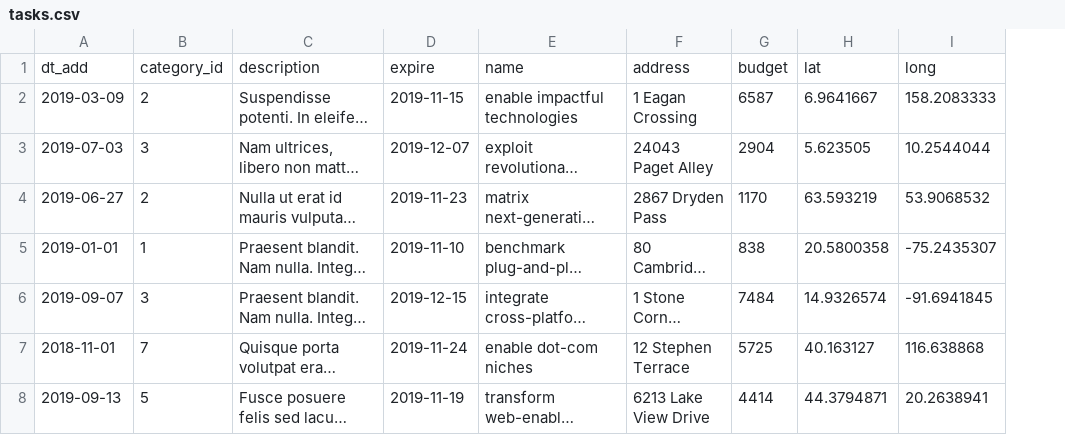
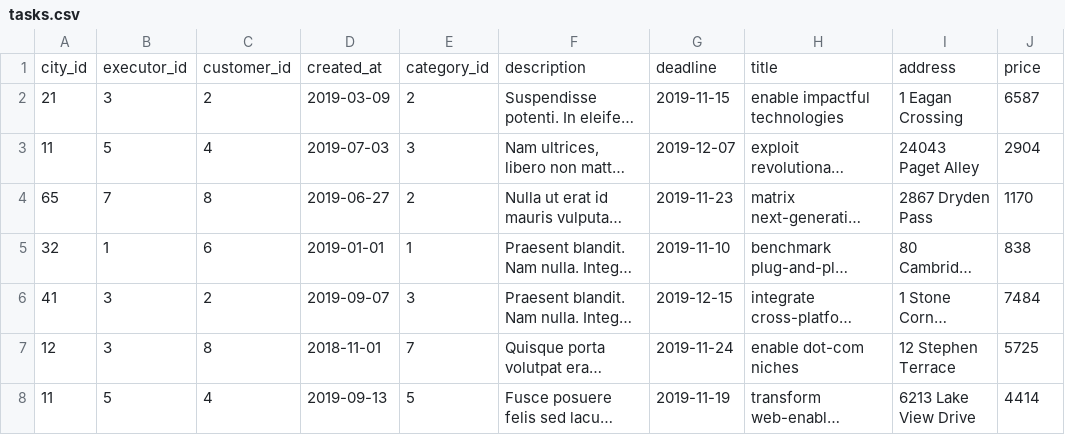
Before and after one commit to htmlacademy-yii/414045-task-force-1, a CSV file: data/tasks.csv, drawn as a sheet; only a part is shown; long unchanged cells end in …; removed rows and columns are numbered as before the commit, all else as after; the diff names each change by its address in the sheet, - before the commit and + after, or states it on an @@ line.

```diff
--- a/data/tasks.csv
+++ b/data/tasks.csv
+column A, rows 2-8: 21 | 11 | 65 | 32 | 41 | 12 | 11
+column B, rows 2-8: 3 | 5 | 7 | 1 | 3 | 3 | 5
+column C, rows 2-8: 2 | 4 | 8 | 6 | 2 | 8 | 4
-column H, rows 2-8: 6.9641667 | 5.623505 | 63.593219 | 20.5800358 | 14.9326574 | 40.163127 | 44.3794871
-column I, rows 2-8: 158.2083333 | 10.2544044 | 53.9068532 | -75.2435307 | -91.6941845 | 116.638868 | 20.2638941
-row 1: dt_add | category_id | description | expire | name | address | budget | lat | long
+row 1: city_id | executor_id | customer_id | created_at | category_id | description | deadline | title | address | price
```
Also changed, not shown: data/cities.csv, data/responses.csv, 14 other files.
